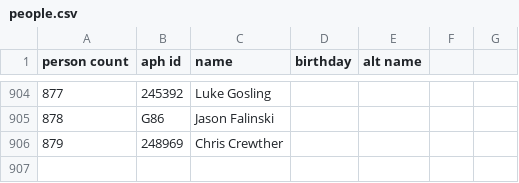
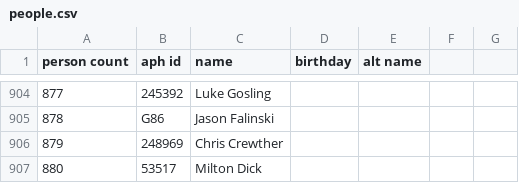
Before and after one commit to openaustralia/openaustralia-parser, a CSV file: data/people.csv, drawn as a sheet; only a part is shown, gaps mark what is left out; the diff names each change by its address in the sheet, - before the commit and + after, or states it on an @@ line.

```diff
--- a/data/people.csv
+++ b/data/people.csv
+row 907: 880 | 53517 | Milton Dick
```
Also changed, not shown: data/representatives.csv.
